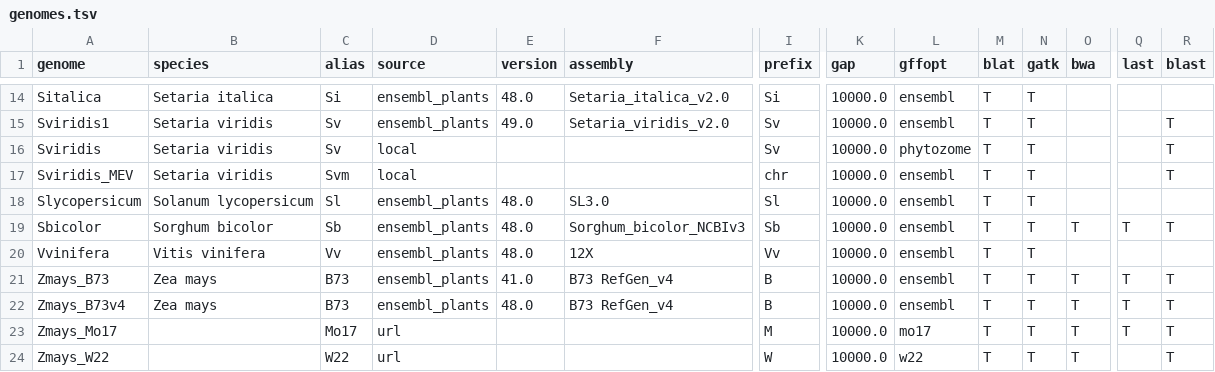
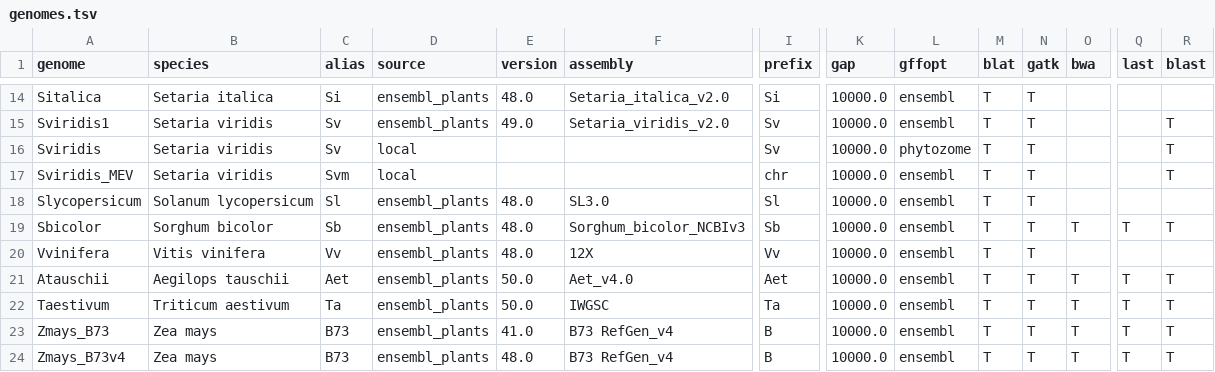
Before and after one commit to orionzhou/genome, a TSV file: nf/genomes.tsv, drawn as a sheet; only a part is shown, gaps mark what is left out; the shorter side is filled out with more unchanged rows; rows hold the shown columns only; the diff names each change by its address in the sheet, - before the commit and + after, or states it on an @@ line.

```diff
--- a/nf/genomes.tsv
+++ b/nf/genomes.tsv
+row 21: Atauschii | Aegilops tauschii | Aet | ensembl_plants | 50.0 | Aet_v4.0 | Aet | 10000.0 | ensembl | T | T | T | T | T
+row 22: Taestivum | Triticum aestivum | Ta | ensembl_plants | 50.0 | IWGSC | Ta | 10000.0 | ensembl | T | T | T | T | T
```
Also changed, not shown: 6 other files.
